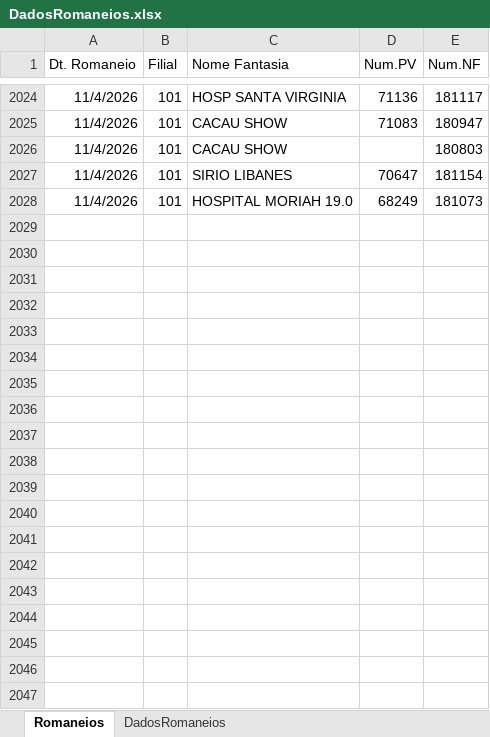
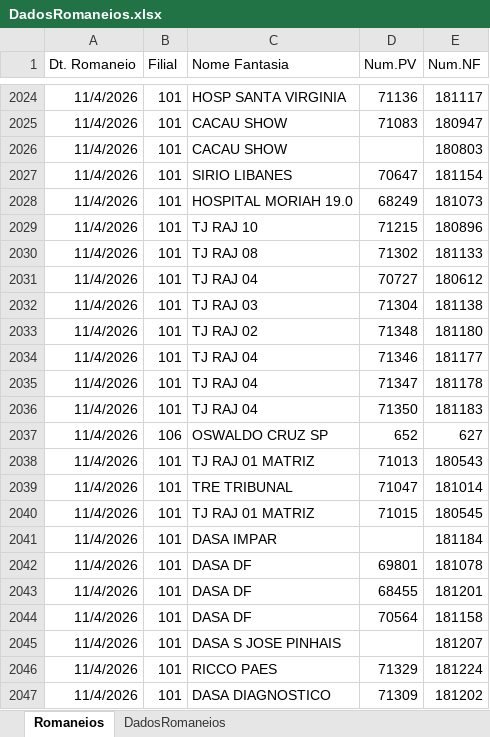
Before and after one commit to Retr00-Br/AcompanhamentoProducao, an Excel workbook: data/DadosRomaneios.xlsx, sheet Romaneios, drawn as a sheet; only a part is shown, gaps mark what is left out; values as stored, in another font and other column widths than the file's, no borders; the diff covers the shown part only; the diff names each change by its address in the sheet, - before the commit and + after, or states it on an @@ line.

```diff
--- a/data/DadosRomaneios.xlsx (sheet Romaneios)
+++ b/data/DadosRomaneios.xlsx (sheet Romaneios)
+row 2029: 11/4/2026 | 101 | TJ RAJ 10 | 71215 | 180896
+row 2030: 11/4/2026 | 101 | TJ RAJ 08 | 71302 | 181133
+row 2031: 11/4/2026 | 101 | TJ RAJ 04 | 70727 | 180612
+row 2032: 11/4/2026 | 101 | TJ RAJ 03 | 71304 | 181138
+row 2033: 11/4/2026 | 101 | TJ RAJ 02 | 71348 | 181180
+row 2034: 11/4/2026 | 101 | TJ RAJ 04 | 71346 | 181177
+row 2035: 11/4/2026 | 101 | TJ RAJ 04 | 71347 | 181178
+row 2036: 11/4/2026 | 101 | TJ RAJ 04 | 71350 | 181183
+row 2037: 11/4/2026 | 106 | OSWALDO CRUZ SP | 652 | 627
+row 2038: 11/4/2026 | 101 | TJ RAJ 01 MATRIZ | 71013 | 180543
+row 2039: 11/4/2026 | 101 | TRE TRIBUNAL | 71047 | 181014
+row 2040: 11/4/2026 | 101 | TJ RAJ 01 MATRIZ | 71015 | 180545
+row 2041: 11/4/2026 | 101 | DASA IMPAR |  | 181184
+row 2042: 11/4/2026 | 101 | DASA DF | 69801 | 181078
+row 2043: 11/4/2026 | 101 | DASA DF | 68455 | 181201
+row 2044: 11/4/2026 | 101 | DASA DF | 70564 | 181158
+row 2045: 11/4/2026 | 101 | DASA S JOSE PINHAIS |  | 181207
+row 2046: 11/4/2026 | 101 | RICCO PAES | 71329 | 181224
+row 2047: 11/4/2026 | 101 | DASA DIAGNOSTICO | 71309 | 181202
```
Also changed, not shown: 104 added rows elsewhere in this sheet, sheet DadosRomaneios, data/DadosFaturamento.xlsx, data/DadosProducao.xlsx.
